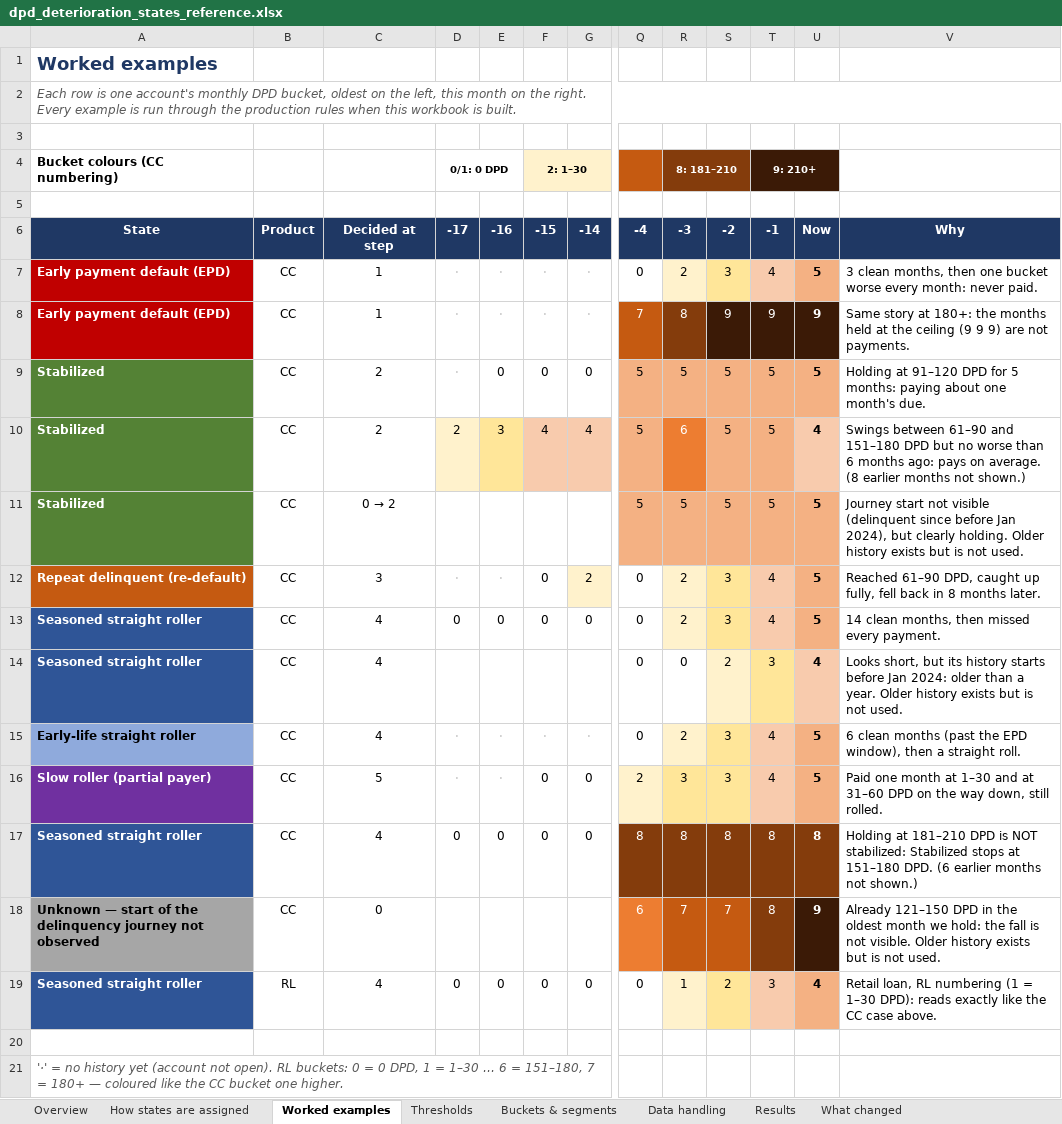
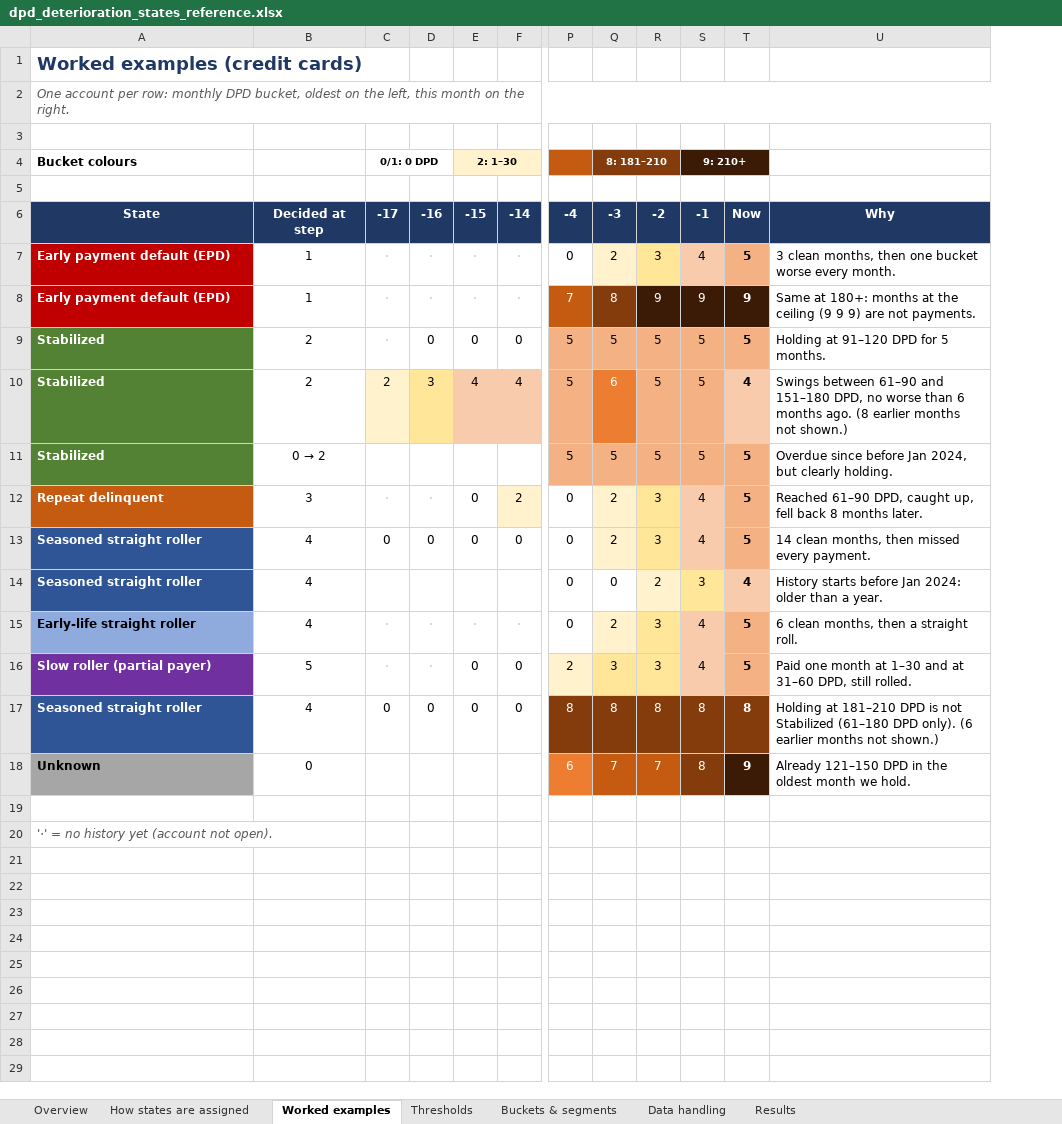
Before and after one commit to balsapka/Collections, an Excel workbook: docs/deterioration_states/spark/stakeholder/dpd_deterioration_states_reference.xlsx, sheet Worked examples, drawn as a sheet; only a part is shown, gaps mark what is left out; values as stored, in another font and other column widths than the file's, no borders; removed rows and columns are numbered as before the commit, all else as after; rows hold the shown columns only; the diff names each change by its address in the sheet, - before the commit and + after, or states it on an @@ line.

```diff
--- a/docs/deterioration_states/spark/stakeholder/dpd_deterioration_states_reference.xlsx (sheet Worked examples)
+++ b/docs/deterioration_states/spark/stakeholder/dpd_deterioration_states_reference.xlsx (sheet Worked examples)
-sheet tab: What changed
-column B, rows 6-18: Product | CC | CC | CC | CC | CC | CC | CC | CC | CC | CC | CC | CC
-column V, rows 6-18: Why | 3 clean months, then one bucket worse every month: never paid. | Same story at 180+: the months held at the ceiling (9 9 9) are not payments. | Holding at 91–120 DPD for 5 months: paying about one month's due. | Swings between 61–90 and 151–180 DPD but no worse than 6 months ago: pays on average. (8 earlier months not shown.) | Journey start not visible (delinquent since before Jan 2024), but clearly holding. Older history exists but is not used. | Reached 61–90 DPD, caught up fully, fell back in 8 months later. | 14 clean months, then missed every payment. | Looks short, but its history starts before Jan 2024: older than a year. Older history exists but is not used. | 6 clean months (past the EPD window), then a straight roll. | Paid one month at 1–30 and at 31–60 DPD on the way down, still rolled. | Holding at 181–210 DPD is NOT stabilized: Stabilized stops at 151–180 DPD. (6 earlier months not shown.) | Already 121–150 DPD in the oldest month we hold: the fall is not visible. Older history exists but is not used.
+column U, rows 6-18: Why | 3 clean months, then one bucket worse every month. | Same at 180+: months at the ceiling (9 9 9) are not payments. | Holding at 91–120 DPD for 5 months. | Swings between 61–90 and 151–180 DPD, no worse than 6 months ago. (8 earlier months not shown.) | Overdue since before Jan 2024, but clearly holding. | Reached 61–90 DPD, caught up, fell back 8 months later. | 14 clean months, then missed every payment. | History starts before Jan 2024: older than a year. | 6 clean months, then a straight roll. | Paid one month at 1–30 and at 31–60 DPD, still rolled. | Holding at 181–210 DPD is not Stabilized (61–180 DPD only). (6 earlier months not shown.) | Already 121–150 DPD in the oldest month we hold.
-A1: Worked examples
+A1: Worked examples (credit cards)
-A2: Each row is one account's monthly DPD bucket, oldest on the left, this month on the right. Every example is run through the production rules when this workbook is built.
+A2: One account per row: monthly DPD bucket, oldest on the left, this month on the right.
-A4: Bucket colours (CC numbering)
+A4: Bucket colours
-A12: Repeat delinquent (re-default)
+A12: Repeat delinquent
-A18: Unknown — start of the delinquency journey not observed
+A18: Unknown
-row 19: Seasoned straight roller | RL | 4 | 0 | 0 | 0 | 0 | 0 | 1 | 2 | 3 | 4 | Retail loan, RL numbering (1 = 1–30 DPD): reads exactly like the CC case above.
-A20: …not open). RL buckets: 0 = 0 DPD, 1 = 1–30 … 6 = 151–180, 7 = 180+ — coloured like the CC bucket one higher.
+A20: …not open).
```
Also changed, not shown: sheet Thresholds, sheet Data handling, sheet How states are assigned, sheet Overview, sheet Buckets & segments, sheet Results, 3 other files.
